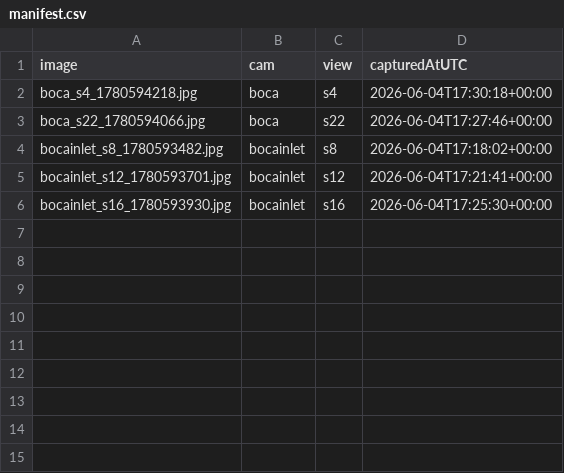
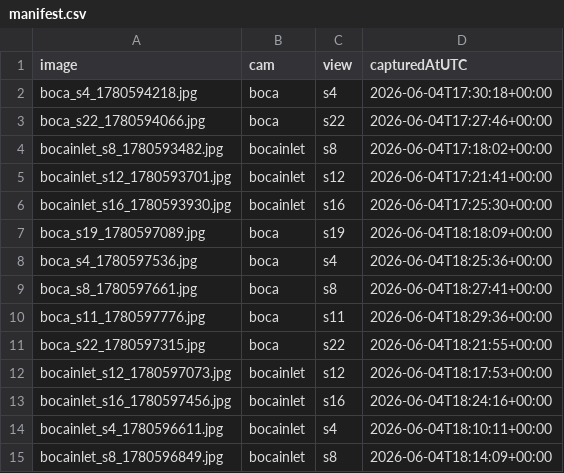
Before and after one commit to jayfrid-bot/bocabeach, a CSV file: eval/manifest.csv, drawn as a sheet; the diff names each change by its address in the sheet, - before the commit and + after, or states it on an @@ line.

```diff
--- a/eval/manifest.csv
+++ b/eval/manifest.csv
+row 7: boca_s19_1780597089.jpg | boca | s19 | 2026-06-04T18:18:09+00:00
+row 8: boca_s4_1780597536.jpg | boca | s4 | 2026-06-04T18:25:36+00:00
+row 9: boca_s8_1780597661.jpg | boca | s8 | 2026-06-04T18:27:41+00:00
+row 10: boca_s11_1780597776.jpg | boca | s11 | 2026-06-04T18:29:36+00:00
+row 11: boca_s22_1780597315.jpg | boca | s22 | 2026-06-04T18:21:55+00:00
+row 12: bocainlet_s12_1780597073.jpg | bocainlet | s12 | 2026-06-04T18:17:53+00:00
+row 13: bocainlet_s16_1780597456.jpg | bocainlet | s16 | 2026-06-04T18:24:16+00:00
+row 14: bocainlet_s4_1780596611.jpg | bocainlet | s4 | 2026-06-04T18:10:11+00:00
+row 15: bocainlet_s8_1780596849.jpg | bocainlet | s8 | 2026-06-04T18:14:09+00:00
```
Also changed, not shown: eval/labels.csv, 13 other files.
